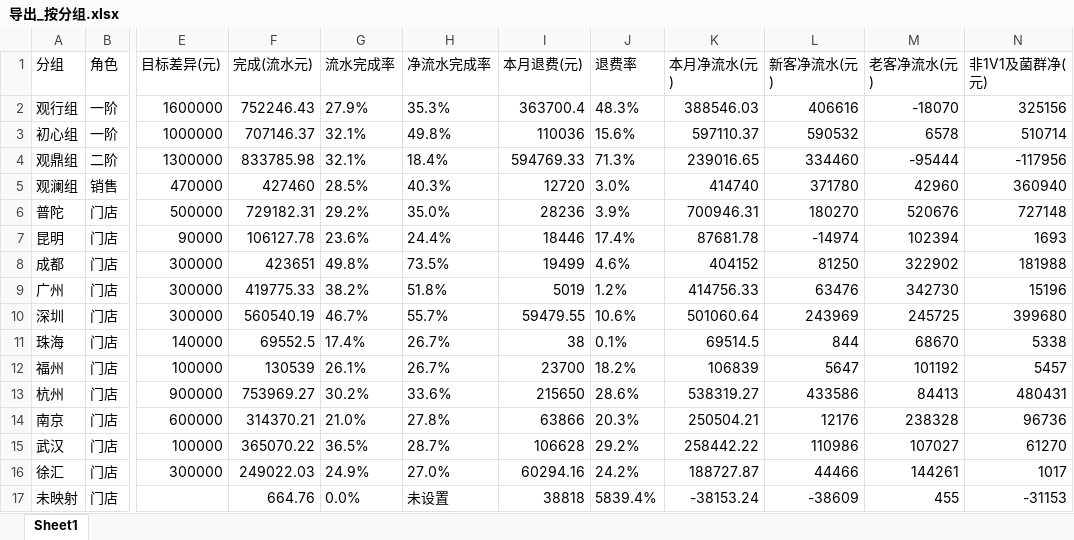
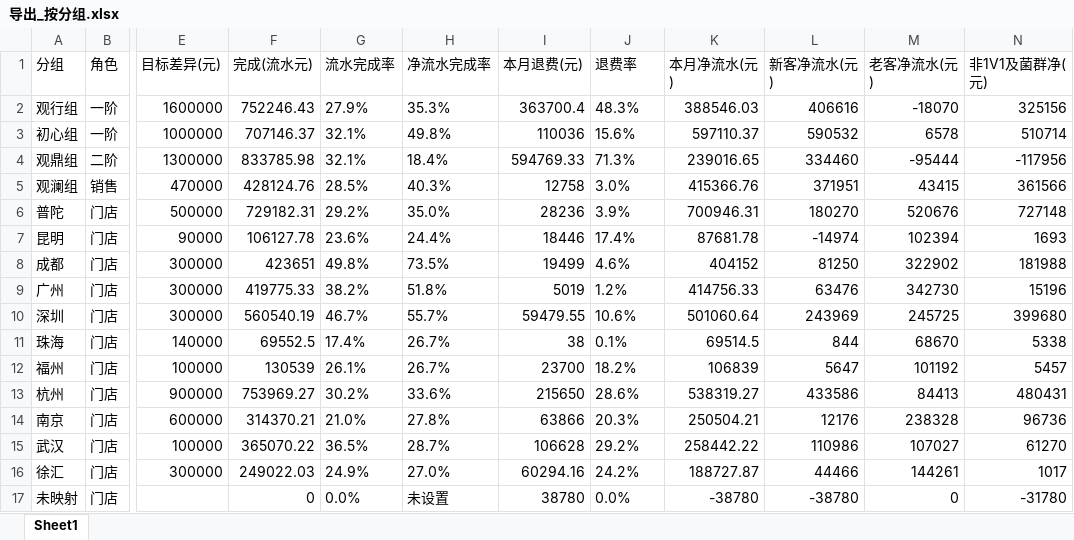
Before and after one commit to fannyqian/my-dashbord-for-guanxin, an Excel workbook: 导出_按分组.xlsx, sheet Sheet1, drawn as a sheet; only a part is shown, gaps mark what is left out; values as stored, in another font and other column widths than the file's, no borders; the diff names each change by its address in the sheet, - before the commit and + after, or states it on an @@ line.

```diff
--- a/导出_按分组.xlsx (sheet Sheet1)
+++ b/导出_按分组.xlsx (sheet Sheet1)
-F5 (完成(流水元)): 427460
+F5 (完成(流水元)): 428124.76
-I5 (本月退费(元)): 12720
+I5 (本月退费(元)): 12758
-K5 (本月净流水(元)): 414740
+K5 (本月净流水(元)): 415366.76
-L5 (新客净流水(元)): 371780
+L5 (新客净流水(元)): 371951
-M5 (老客净流水(元)): 42960
+M5 (老客净流水(元)): 43415
-N5 (非1V1及菌群净(元)): 360940
+N5 (非1V1及菌群净(元)): 361566
-F17 (完成(流水元)): 664.76
+F17 (完成(流水元)): 0
-I17 (本月退费(元)): 38818
+I17 (本月退费(元)): 38780
-J17 (退费率): 5839.4%
+J17 (退费率): 0.0%
-K17 (本月净流水(元)): -38153.24
+K17 (本月净流水(元)): -38780
-L17 (新客净流水(元)): -38609
+L17 (新客净流水(元)): -38780
-M17 (老客净流水(元)): 455
+M17 (老客净流水(元)): 0
-N17 (非1V1及菌群净(元)): -31153
+N17 (非1V1及菌群净(元)): -31780
```
Also changed, not shown: 产品分析_导出.xlsx, 导出_总表.xlsx, 6 other files.
